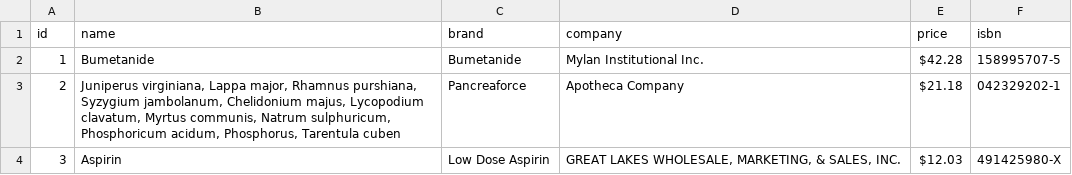
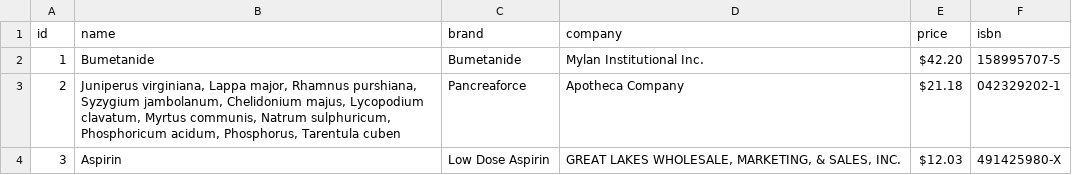
Before and after one commit to KarneyenkaDzmitry/DirWatcher_JS, a CSV file: data/MOCK_DATA.csv, drawn as a sheet; only a part is shown.

```diff
--- a/data/MOCK_DATA.csv
+++ b/data/MOCK_DATA.csv
@@ -1,3 +1,3 @@
 id,name,brand,company,price,isbn
-1,Bumetanide,Bumetanide,Mylan Institutional Inc.,$42.28 ,158995707-5
+1,Bumetanide,Bumetanide,Mylan Institutional Inc.,$42.20 ,158995707-5
 2,"Juniperus virginiana, Lappa major, Rhamnus purshiana, Syzygium jambolanum, Chelidonium majus, Lycopodium clavatum, Myrtus communis, Natrum sulphuricum, Phosphoricum acidum, Phosphorus, Tarentula cuben",Pancreaforce,Apotheca Company,$21.18 ,042329202-1
```
Also changed, not shown: 7 other files.
